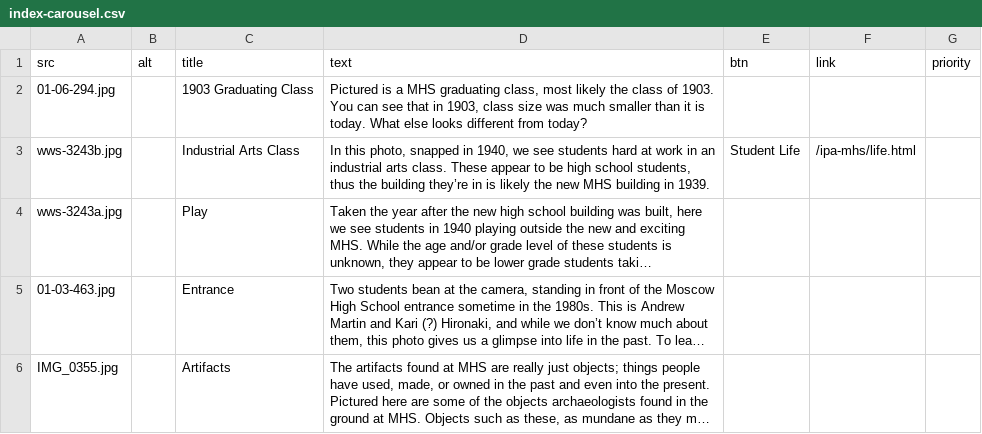
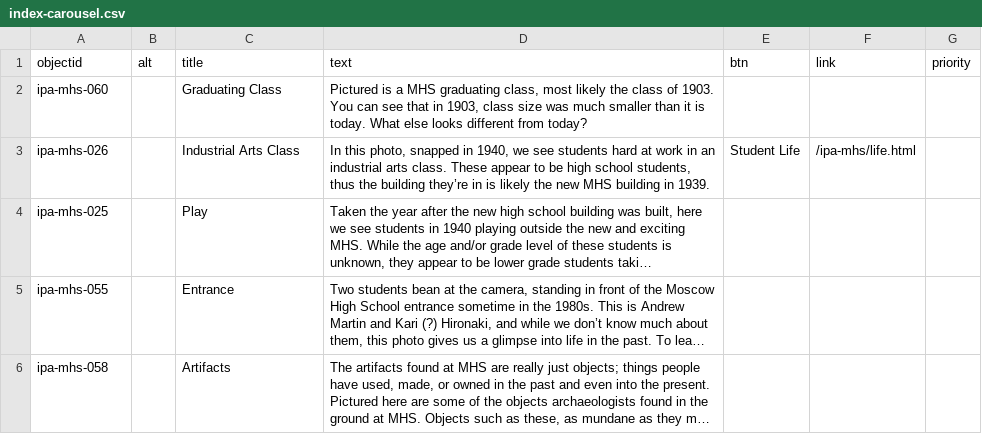
Before and after one commit to thecdil/ipa-mhs, a CSV file: _data/index-carousel.csv, drawn as a sheet; long unchanged cells end in …; the diff names each change by its address in the sheet, - before the commit and + after, or states it on an @@ line.

```diff
--- a/_data/index-carousel.csv
+++ b/_data/index-carousel.csv
-A1: src
+A1: objectid
-A2 (objectid): 01-06-294.jpg
+A2 (objectid): ipa-mhs-060
-C2 (title): 1903 Graduating Class
+C2 (title): Graduating Class
-A3 (objectid): wws-3243b.jpg
+A3 (objectid): ipa-mhs-026
-A4 (objectid): wws-3243a.jpg
+A4 (objectid): ipa-mhs-025
-A5 (objectid): 01-03-463.jpg
+A5 (objectid): ipa-mhs-055
-A6 (objectid): IMG_0355.jpg
+A6 (objectid): ipa-mhs-058
```
Also changed, not shown: _data/ipa-mhs-archives.csv, 2 other files.
